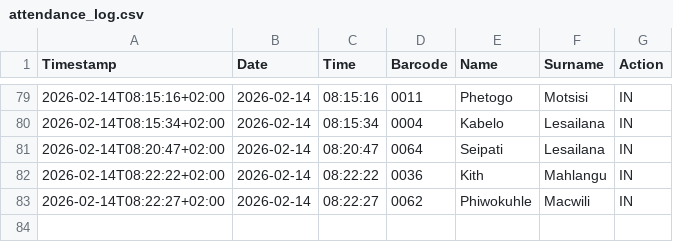
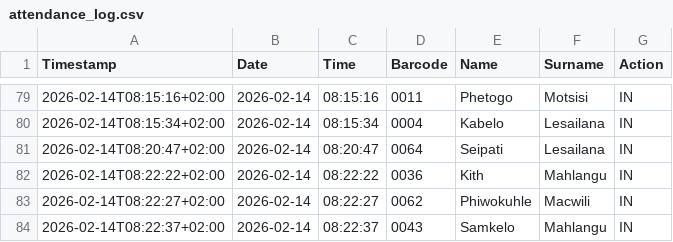
Before and after one commit to Thoko654/Attendance-Register-, a CSV file: data/attendance_log.csv, drawn as a sheet; only a part is shown, gaps mark what is left out.

Commit message:
Update data/attendance_log.csv

```diff
--- a/data/attendance_log.csv
+++ b/data/attendance_log.csv
@@ -83 +83,2 @@ Timestamp,Date,Time,Barcode,Name,Surname,Action
 2026-02-14T08:22:27+02:00,2026-02-14,08:22:27,0062,Phiwokuhle,Macwili,IN
+2026-02-14T08:22:37+02:00,2026-02-14,08:22:37,0043,Samkelo,Mahlangu,IN
```
